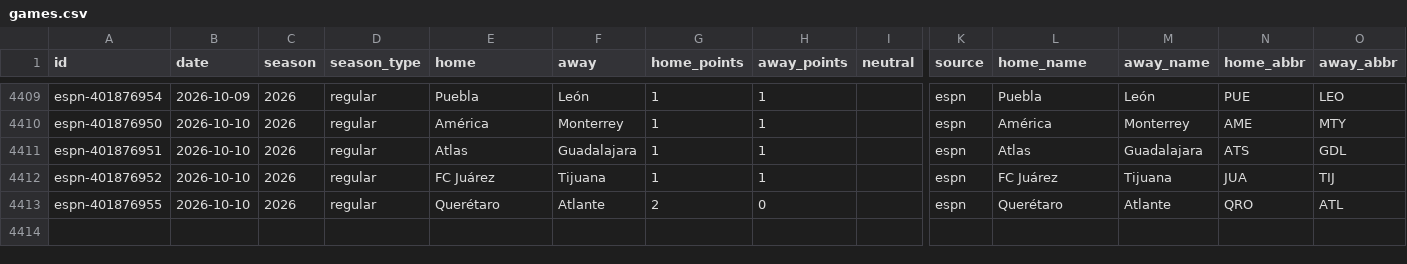
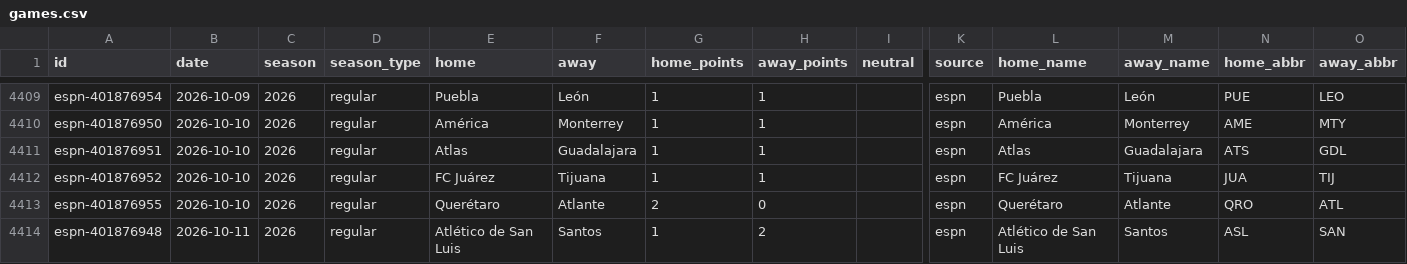
Before and after one commit to rjr5021/belt-holders, a CSV file: data/ligamx/games.csv, drawn as a sheet; only a part is shown, gaps mark what is left out; rows hold the shown columns only; the diff names each change by its address in the sheet, - before the commit and + after, or states it on an @@ line.

```diff
--- a/data/ligamx/games.csv
+++ b/data/ligamx/games.csv
+row 4414: espn-401876948 | 2026-10-11 | 2026 | regular | Atlético de San Luis | Santos | 1 | 2 |  | espn | Atlético de San Luis | Santos | ASL | SAN
```
Also changed, not shown: 4 other files.
